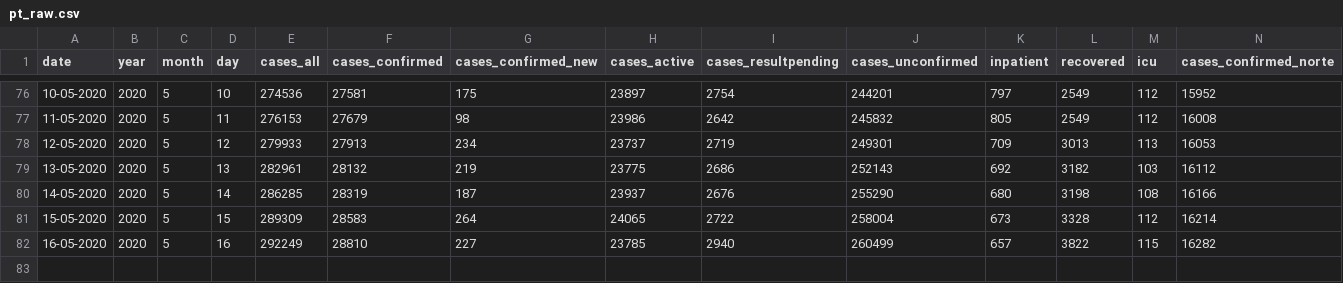
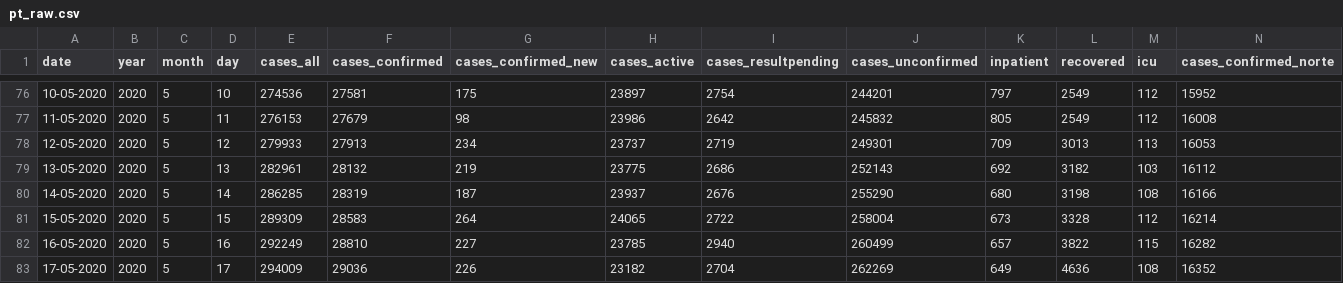
Before and after one commit to carlospramalheira/covid19, a CSV file: source/pt_raw.csv, drawn as a sheet; only a part is shown, gaps mark what is left out; rows hold the shown columns only; the diff names each change by its address in the sheet, - before the commit and + after, or states it on an @@ line.

Commit message:
Add files via upload

```diff
--- a/source/pt_raw.csv
+++ b/source/pt_raw.csv
+row 83: 17-05-2020 | 2020 | 5 | 17 | 294009 | 29036 | 226 | 23182 | 2704 | 262269 | 649 | 4636 | 108 | 16352
```
